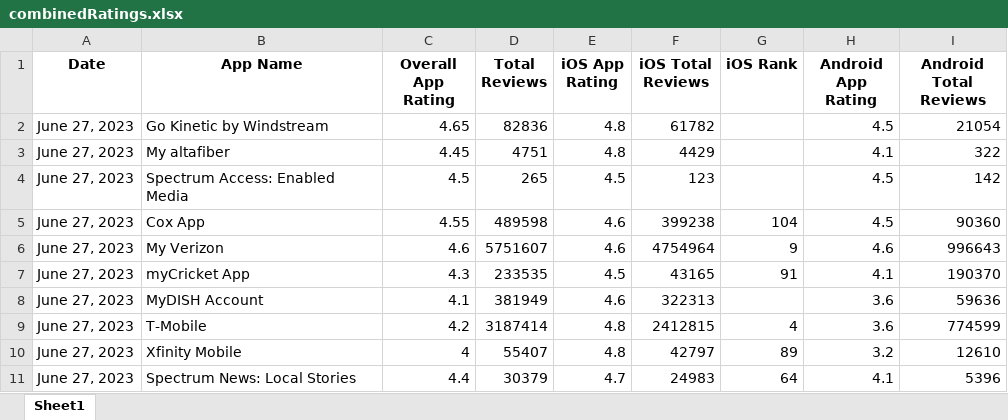
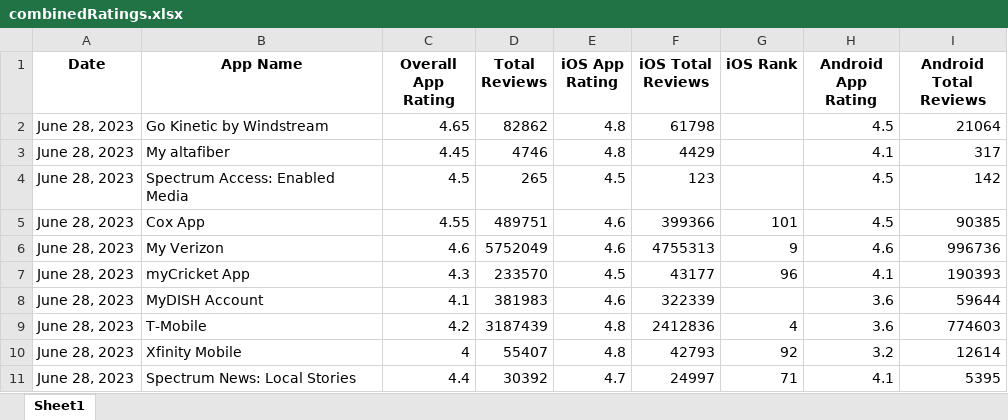
Before and after one commit to svp5506/App-Store-Stats-Scraper, an Excel workbook: combinedRatings.xlsx, sheet Sheet1, drawn as a sheet; only a part is shown; values as stored, in another font and other column widths than the file's, no borders; the diff covers the shown part only; the diff names each change by its address in the sheet, - before the commit and + after, or states it on an @@ line.

```diff
--- a/combinedRatings.xlsx (sheet Sheet1)
+++ b/combinedRatings.xlsx (sheet Sheet1)
-A2:A11 (Date): June 27, 2023
+A2:A11 (Date): June 28, 2023
-D2 (Total Reviews): 82836
+D2 (Total Reviews): 82862
-F2 (iOS Total Reviews): 61782
+F2 (iOS Total Reviews): 61798
-I2 (Android Total Reviews): 21054
+I2 (Android Total Reviews): 21064
-D3 (Total Reviews): 4751
+D3 (Total Reviews): 4746
-I3 (Android Total Reviews): 322
+I3 (Android Total Reviews): 317
-D5 (Total Reviews): 489598
+D5 (Total Reviews): 489751
-F5 (iOS Total Reviews): 399238
+F5 (iOS Total Reviews): 399366
-G5 (iOS Rank): 104
+G5 (iOS Rank): 101
-I5 (Android Total Reviews): 90360
+I5 (Android Total Reviews): 90385
-D6 (Total Reviews): 5751607
+D6 (Total Reviews): 5752049
-F6 (iOS Total Reviews): 4754964
+F6 (iOS Total Reviews): 4755313
-I6 (Android Total Reviews): 996643
+I6 (Android Total Reviews): 996736
-D7 (Total Reviews): 233535
+D7 (Total Reviews): 233570
-F7 (iOS Total Reviews): 43165
+F7 (iOS Total Reviews): 43177
-G7 (iOS Rank): 91
+G7 (iOS Rank): 96
-I7 (Android Total Reviews): 190370
+I7 (Android Total Reviews): 190393
-D8 (Total Reviews): 381949
+D8 (Total Reviews): 381983
-F8 (iOS Total Reviews): 322313
+F8 (iOS Total Reviews): 322339
-I8 (Android Total Reviews): 59636
+I8 (Android Total Reviews): 59644
-D9 (Total Reviews): 3187414
+D9 (Total Reviews): 3187439
-F9 (iOS Total Reviews): 2412815
+F9 (iOS Total Reviews): 2412836
-I9 (Android Total Reviews): 774599
+I9 (Android Total Reviews): 774603
-F10 (iOS Total Reviews): 42797
+F10 (iOS Total Reviews): 42793
-G10 (iOS Rank): 89
+G10 (iOS Rank): 92
-I10 (Android Total Reviews): 12610
+I10 (Android Total Reviews): 12614
-D11 (Total Reviews): 30379
+D11 (Total Reviews): 30392
-F11 (iOS Total Reviews): 24983
+F11 (iOS Total Reviews): 24997
-G11 (iOS Rank): 64
+G11 (iOS Rank): 71
-I11 (Android Total Reviews): 5396
+I11 (Android Total Reviews): 5395
```
Also changed, not shown: 88 edited cells elsewhere in this sheet, AndroidRatings.xlsx, iOSratings.xlsx, 2 other files.
